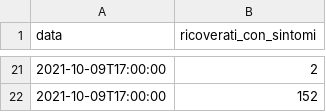
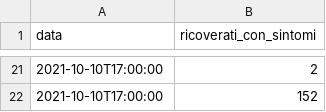
Before and after one commit to aborruso/flat_data_bash_example, a CSV file: dpc-covid19-ita-regioni-latest.csv, drawn as a sheet; only a part is shown, gaps mark what is left out; the diff covers the shown part only.

Commit message:
Flat: latest data (2021-10-10T15:51:30.541Z) {   "date": "2021-10-10T15:51:30.541Z",   "files": [     {       "name": "dpc-covid19-ita-regioni-latest.csv",       "deltaBytes": 0,       "source": "https://raw.githubusercontent.com/pcm-dpc/COVID-19/master/dati-regioni/dpc-covid19-ita-regioni-latest.csv"     }   ] }

```diff
--- a/dpc-covid19-ita-regioni-latest.csv
+++ b/dpc-covid19-ita-regioni-latest.csv
@@ -21,2 +21,2 @@ data,ricoverati_con_sintomi
-2021-10-09T17:00:00,2
-2021-10-09T17:00:00,152
+2021-10-10T17:00:00,2
+2021-10-10T17:00:00,152
```
Also changed, not shown: 15 added rows, 15 removed rows and 4 edited cells elsewhere in this file.
